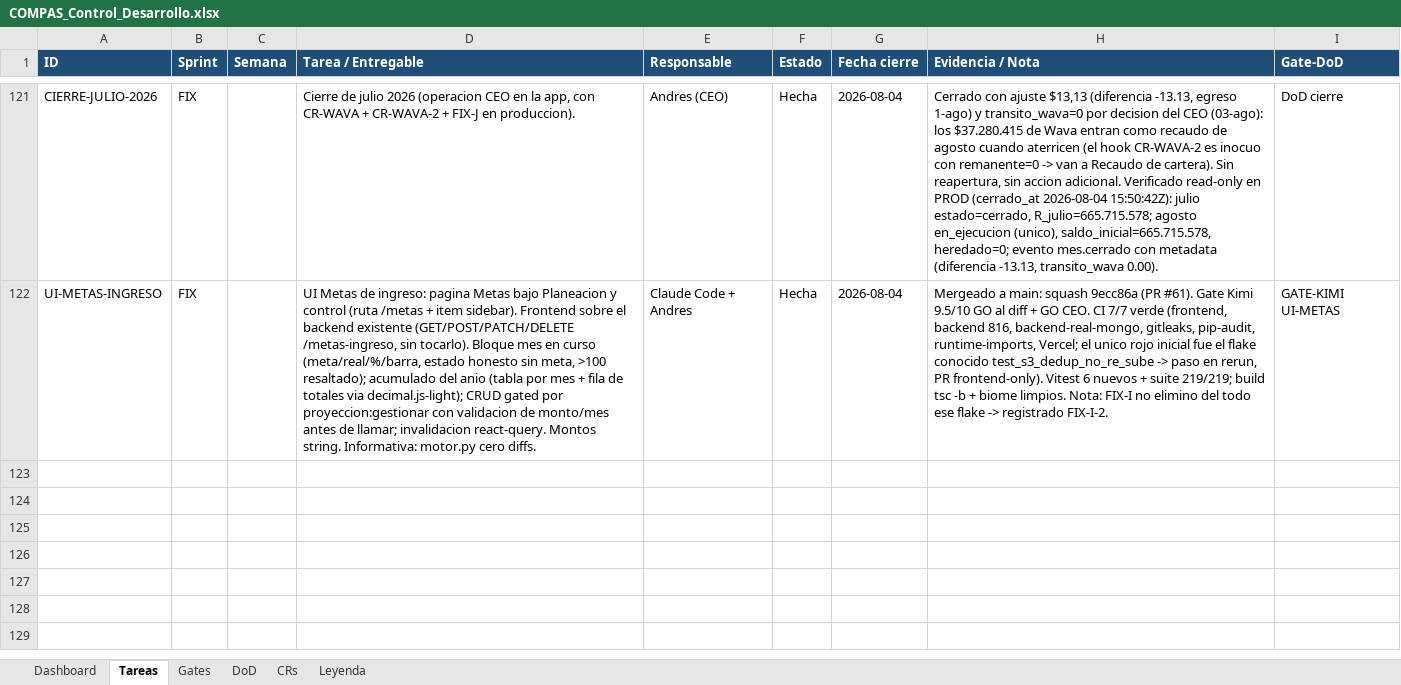
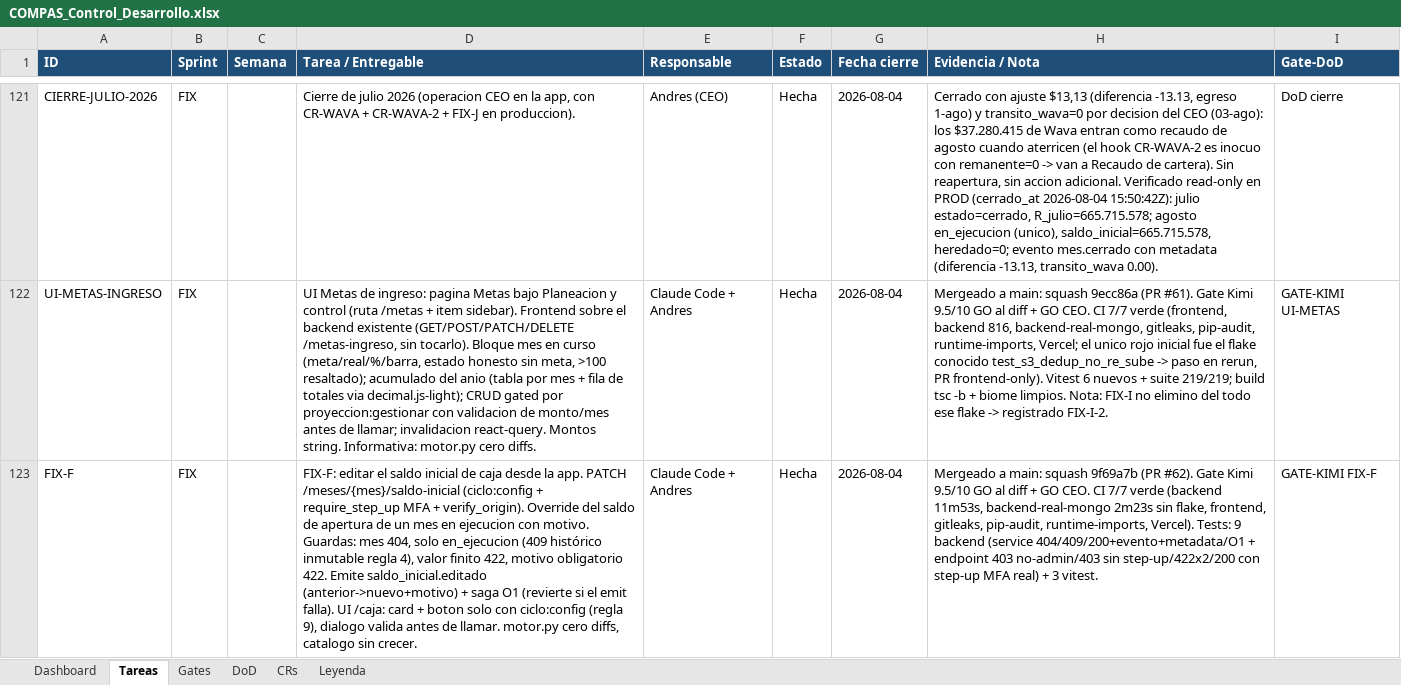
Before and after one commit to RoddosColombia/compas, an Excel workbook: docs/COMPAS_Control_Desarrollo.xlsx, sheet Tareas, drawn as a sheet; only a part is shown, gaps mark what is left out; values as stored, in another font and other column widths than the file's, no borders; the diff names each change by its address in the sheet, - before the commit and + after, or states it on an @@ line.

```diff
--- a/docs/COMPAS_Control_Desarrollo.xlsx (sheet Tareas)
+++ b/docs/COMPAS_Control_Desarrollo.xlsx (sheet Tareas)
+row 123: FIX-F | FIX |  | FIX-F: editar el saldo inicial de caja desde la app. PATCH /meses/{mes}/saldo-inicial (ciclo:config + require_step_up MFA + verify_origin). Override del saldo de apertura de un mes en ejecucion con motivo. Guardas: mes 404, solo en_ejecucion (409 histórico inmutable regla 4), valor finito 422, motivo obligatorio 422. Emite saldo_inicial.editado (anterior->nuevo+motivo) + saga O1 (revierte si el emit falla). UI /caja: card + boton solo con ciclo:config (regla 9), dialogo valida antes de llamar. motor.py cero diffs, catalogo sin crecer. | Claude Code + Andres | Hecha | 2026-08-04 | Mergeado a main: squash 9f69a7b (PR #62). Gate Kimi 9.5/10 GO al diff + GO CEO. CI 7/7 verde (backend 11m53s, backend-real-mongo 2m23s sin flake, frontend, gitleaks, pip-audit, runtime-imports, Vercel). Tests: 9 backend (service 404/409/200+evento+metadata/O1 + endpoint 403 no-admin/403 sin step-up/422x2/200 con step-up MFA real) + 3 vitest. | GATE-KIMI FIX-F
```
Also changed, not shown: sheet Gates.
